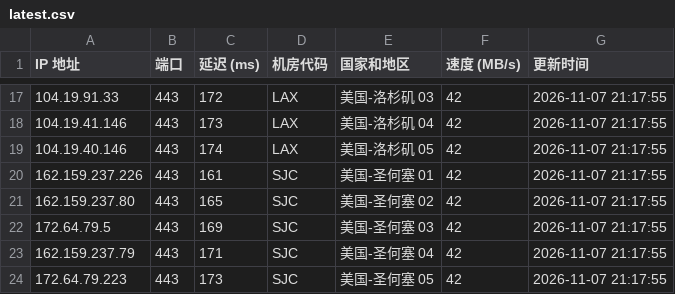
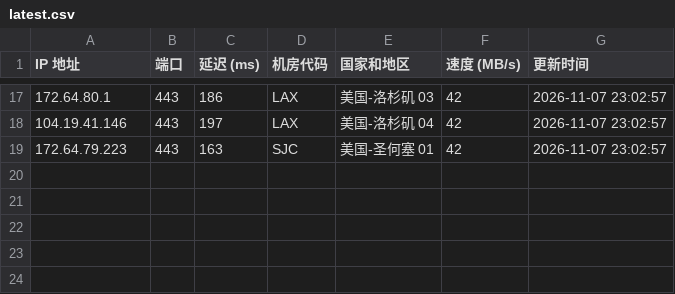
Before and after one commit to lizhiwei0608/router, a CSV file: latest.csv, drawn as a sheet; only a part is shown, gaps mark what is left out; the diff covers the shown part only.

```diff
--- a/latest.csv
+++ b/latest.csv
@@ -17,8 +17,3 @@ IP 地址,端口,延迟 (ms),机房代码,国家和地区,速度 (MB/s),更新
-104.19.91.33,443,172,LAX,美国-洛杉矶 03,42,2026-11-07 21:17:55
-104.19.41.146,443,173,LAX,美国-洛杉矶 04,42,2026-11-07 21:17:55
-104.19.40.146,443,174,LAX,美国-洛杉矶 05,42,2026-11-07 21:17:55
-162.159.237.226,443,161,SJC,美国-圣何塞 01,42,2026-11-07 21:17:55
-162.159.237.80,443,165,SJC,美国-圣何塞 02,42,2026-11-07 21:17:55
-172.64.79.5,443,169,SJC,美国-圣何塞 03,42,2026-11-07 21:17:55
-162.159.237.79,443,171,SJC,美国-圣何塞 04,42,2026-11-07 21:17:55
-172.64.79.223,443,173,SJC,美国-圣何塞 05,42,2026-11-07 21:17:55
+172.64.80.1,443,186,LAX,美国-洛杉矶 03,42,2026-11-07 23:02:57
+104.19.41.146,443,197,LAX,美国-洛杉矶 04,42,2026-11-07 23:02:57
+172.64.79.223,443,163,SJC,美国-圣何塞 01,42,2026-11-07 23:02:57
```
Also changed, not shown: 2 added rows, 2 removed rows and 40 edited cells elsewhere in this file, 1 other file.
